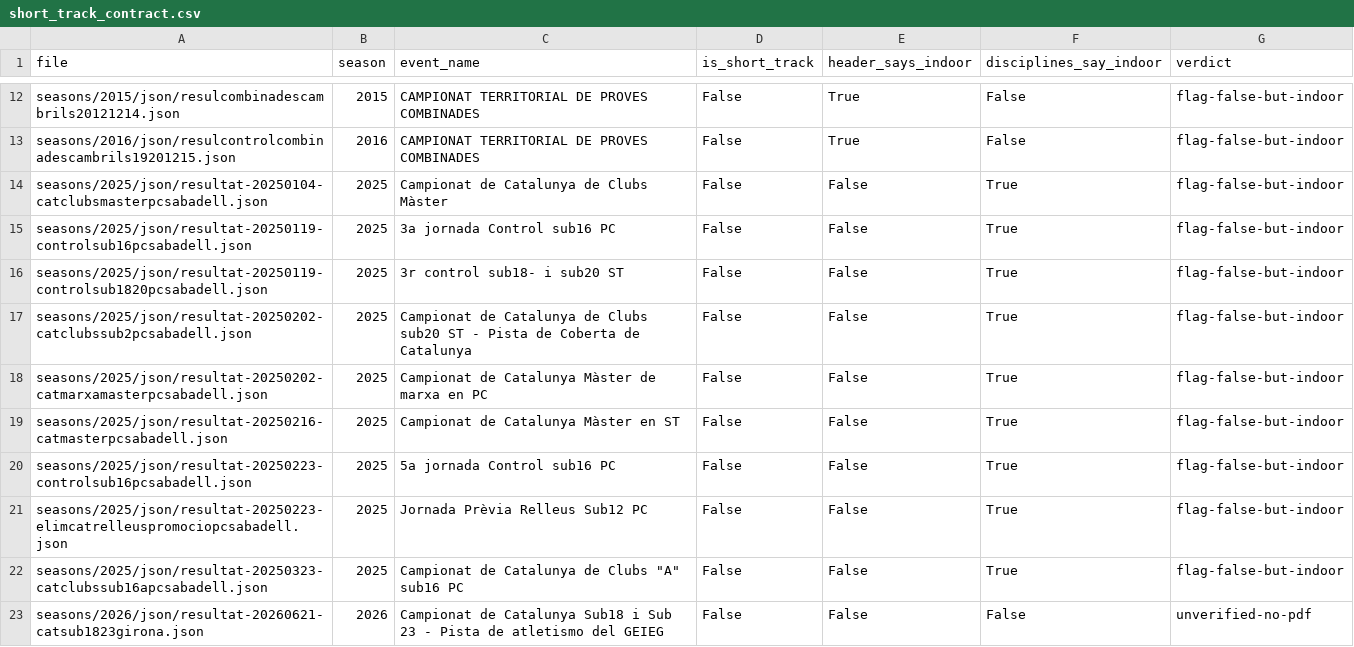
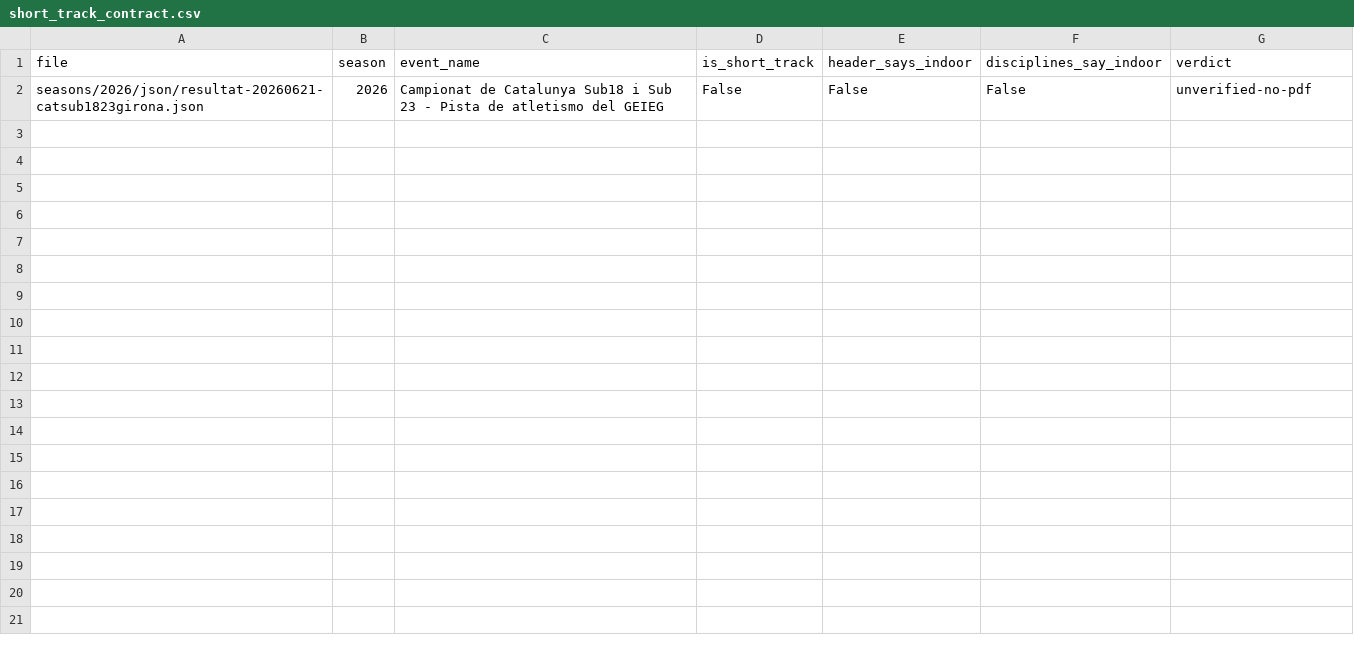
Before and after one commit to Club-Atletisme-Tarragona/cat-results-extractor, a CSV file: reports/short_track_contract.csv, drawn as a sheet; only a part is shown, gaps mark what is left out; the diff covers the shown part only; the diff names each change by its address in the sheet, - before the commit and + after, or states it on an @@ line.

```diff
--- a/reports/short_track_contract.csv
+++ b/reports/short_track_contract.csv
-row 12: seasons/2015/json/resulcombinadescambrils20121214.json | 2015 | CAMPIONAT TERRITORIAL DE PROVES COMBINADES | False | True | False | flag-false-but-indoor
-row 13: seasons/2016/json/resulcontrolcombinadescambrils19201215.json | 2016 | CAMPIONAT TERRITORIAL DE PROVES COMBINADES | False | True | False | flag-false-but-indoor
-row 14: seasons/2025/json/resultat-20250104-catclubsmasterpcsabadell.json | 2025 | Campionat de Catalunya de Clubs Màster | False | False | True | flag-false-but-indoor
-row 15: seasons/2025/json/resultat-20250119-controlsub16pcsabadell.json | 2025 | 3a jornada Control sub16 PC | False | False | True | flag-false-but-indoor
-row 16: seasons/2025/json/resultat-20250119-controlsub1820pcsabadell.json | 2025 | 3r control sub18- i sub20 ST | False | False | True | flag-false-but-indoor
-row 17: seasons/2025/json/resultat-20250202-catclubssub2pcsabadell.json | 2025 | Campionat de Catalunya de Clubs sub20 ST - Pista de Coberta de Catalunya | False | False | True | flag-false-but-indoor
-row 18: seasons/2025/json/resultat-20250202-catmarxamasterpcsabadell.json | 2025 | Campionat de Catalunya Màster de marxa en PC | False | False | True | flag-false-but-indoor
-row 19: seasons/2025/json/resultat-20250216-catmasterpcsabadell.json | 2025 | Campionat de Catalunya Màster en ST | False | False | True | flag-false-but-indoor
-row 20: seasons/2025/json/resultat-20250223-controlsub16pcsabadell.json | 2025 | 5a jornada Control sub16 PC | False | False | True | flag-false-but-indoor
-row 21: seasons/2025/json/resultat-20250223-elimcatrelleuspromociopcsabadell.json | 2025 | Jornada Prèvia Relleus Sub12 PC | False | False | True | flag-false-but-indoor
-row 22: seasons/2025/json/resultat-20250323-catclubssub16apcsabadell.json | 2025 | Campionat de Catalunya de Clubs "A" sub16 PC | False | False | True | flag-false-but-indoor
```
Also changed, not shown: 10 removed rows elsewhere in this file, 4 other files.
